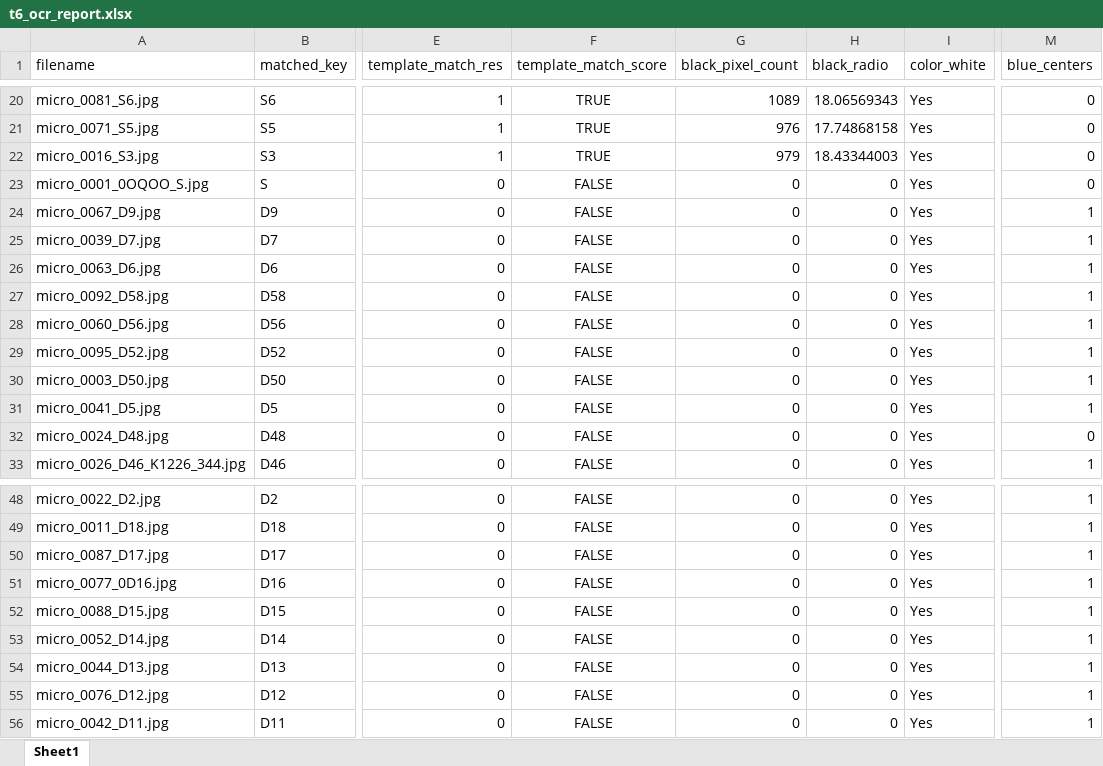
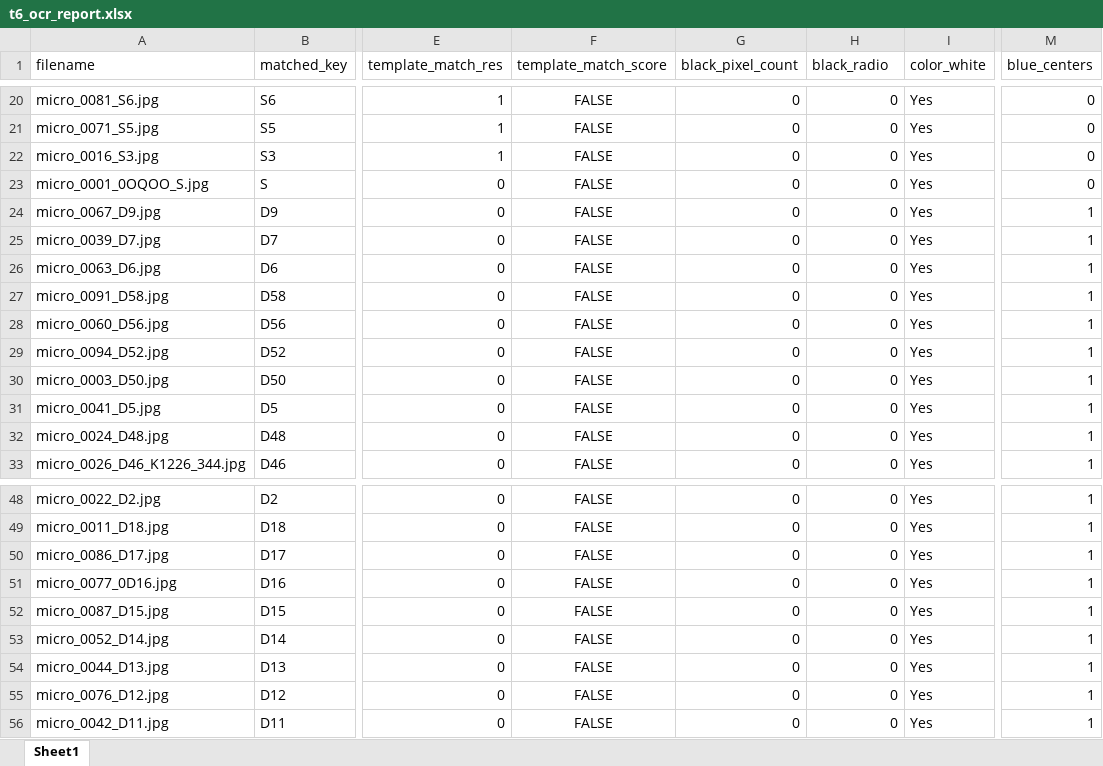
Before and after one commit to SAWRJJ/OCR-Project, an Excel workbook: template/t6_ocr_report.xlsx, sheet Sheet1, drawn as a sheet; only a part is shown, gaps mark what is left out; values as stored, in another font and other column widths than the file's, no borders; the diff covers the shown part only; the diff names each change by its address in the sheet, - before the commit and + after, or states it on an @@ line.

```diff
--- a/template/t6_ocr_report.xlsx (sheet Sheet1)
+++ b/template/t6_ocr_report.xlsx (sheet Sheet1)
-F20:F22 (template_match_score): TRUE
+F20:F22 (template_match_score): FALSE
-G20 (black_pixel_count): 1089
+G20 (black_pixel_count): 0
-H20 (black_radio): 18.06569343
+H20 (black_radio): 0
-G21 (black_pixel_count): 976
+G21 (black_pixel_count): 0
-H21 (black_radio): 17.74868158
+H21 (black_radio): 0
-G22 (black_pixel_count): 979
+G22 (black_pixel_count): 0
-H22 (black_radio): 18.43344003
+H22 (black_radio): 0
-A27 (filename): micro_0092_D58.jpg
+A27 (filename): micro_0091_D58.jpg
-A29 (filename): micro_0095_D52.jpg
+A29 (filename): micro_0094_D52.jpg
-M32 (blue_centers): 0
+M32 (blue_centers): 1
-A50 (filename): micro_0087_D17.jpg
+A50 (filename): micro_0086_D17.jpg
-A52 (filename): micro_0088_D15.jpg
+A52 (filename): micro_0087_D15.jpg
```
Also changed, not shown: 34 edited cells elsewhere in this sheet, 4 other files.
